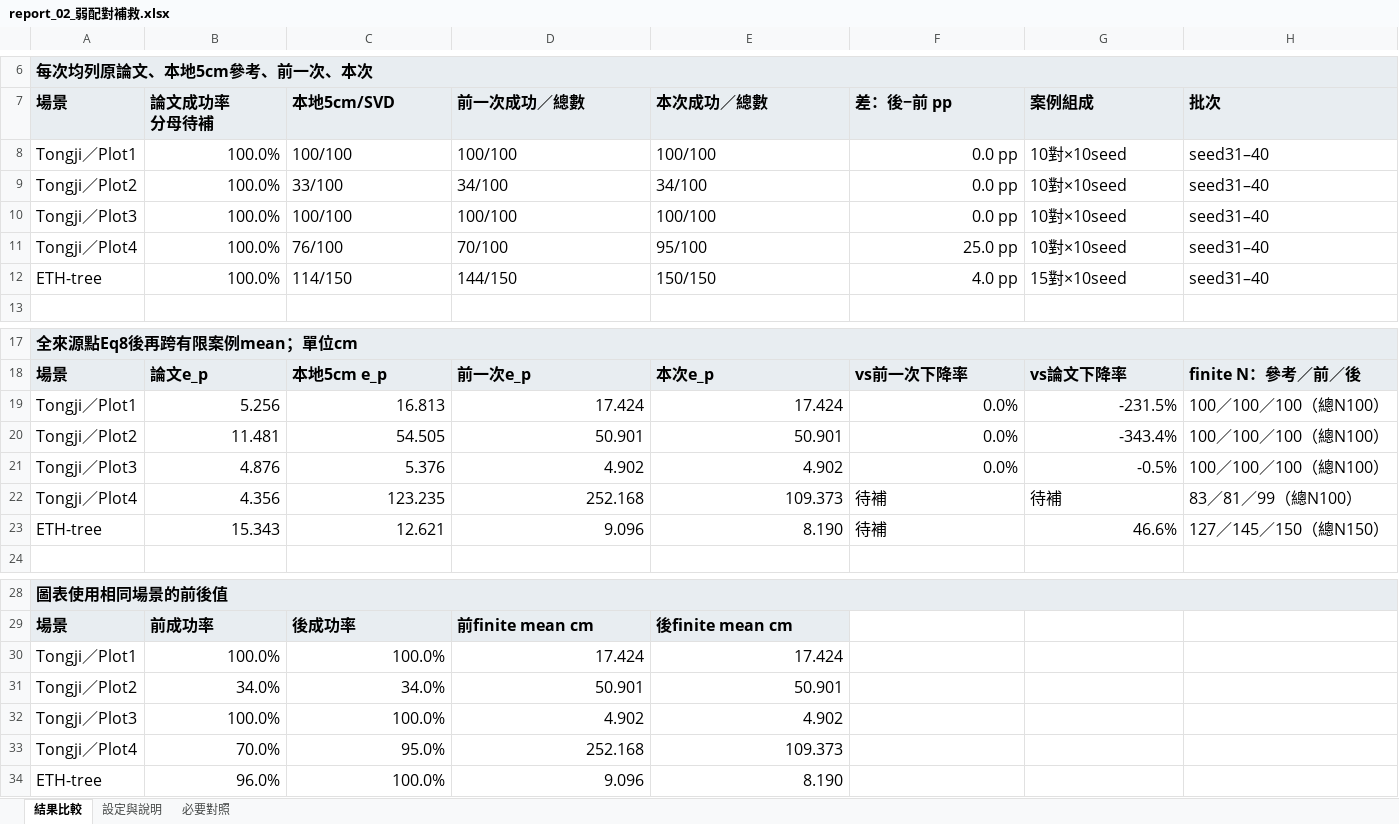
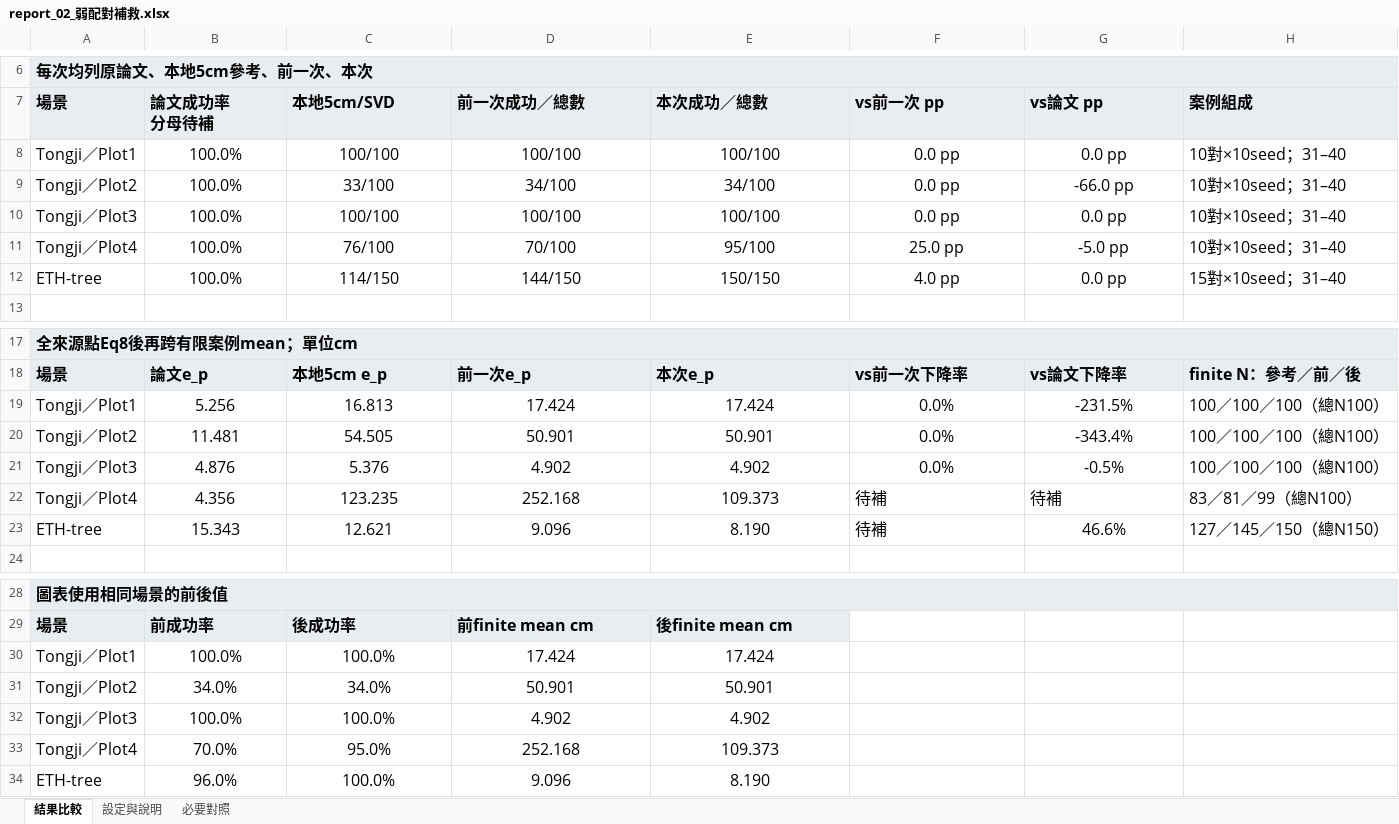
Before and after one commit to WWW3113/CircularMatch, an Excel workbook: results/six_week_reports_20261028/report_02_弱配對補救.xlsx, sheet 結果比較, drawn as a sheet; only a part is shown, gaps mark what is left out; values as stored, in another font and other column widths than the file's, no borders; charts and pictures not drawn; the diff names each change by its address in the sheet, - before the commit and + after, or states it on an @@ line.

```diff
--- a/results/six_week_reports_20261028/report_02_弱配對補救.xlsx (sheet 結果比較)
+++ b/results/six_week_reports_20261028/report_02_弱配對補救.xlsx (sheet 結果比較)
-F7: 差：後−前 pp
+F7: vs前一次 pp
-G7: 案例組成
+G7: vs論文 pp
-H7: 批次
+H7: 案例組成
-B8:B12 alignment: right
+B8:B12 alignment: center
-C8:E12 alignment: left
+C8:E12 alignment: center
-F8:F12 alignment: right
+F8:F12 alignment: center
-G8 (vs論文 pp): 10對×10seed
+G8 (vs論文 pp): 0.0 pp
-G8:G12 alignment: left
+G8:G12 alignment: center
-H8:H11 (案例組成): seed31–40
+H8:H11 (案例組成): 10對×10seed；31–40
-G9 (vs論文 pp): 10對×10seed
+G9 (vs論文 pp): -66.0 pp
-G10 (vs論文 pp): 10對×10seed
+G10 (vs論文 pp): 0.0 pp
-G11 (vs論文 pp): 10對×10seed
+G11 (vs論文 pp): -5.0 pp
-G12 (vs論文 pp): 15對×10seed
+G12 (vs論文 pp): 0.0 pp
-H12 (案例組成): seed31–40
+H12 (案例組成): 15對×10seed；31–40
-B19:G21 alignment: right
+B19:G21 alignment: center
-B22:E23 alignment: right
+B22:E23 alignment: center
-G23 alignment: right
+G23 alignment: center
-B30:E34 alignment: right
+B30:E34 alignment: center
```
Also changed, not shown: sheet 必要對照, sheet 設定與說明, charts or pictures, results/six_week_reports_20261028/report_01_CN距離容差與Solver.xlsx, results/six_week_reports_20261028/report_05_擴大候選搜尋的退步.xlsx, 37 other files.
